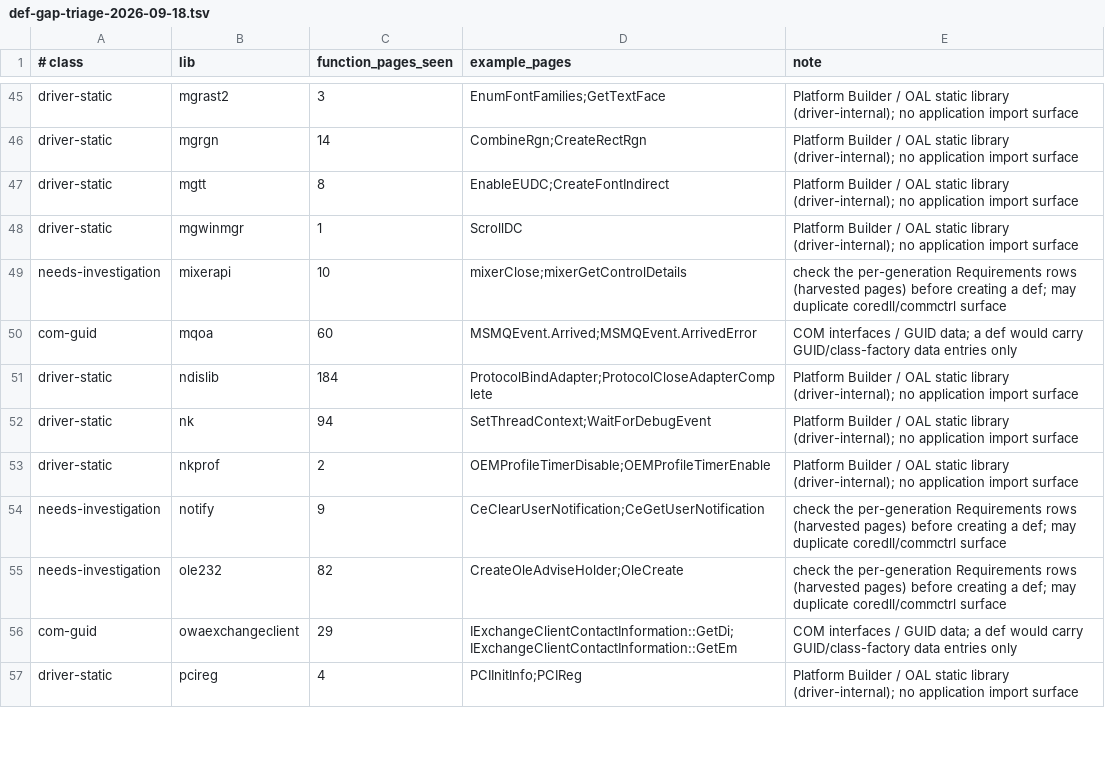
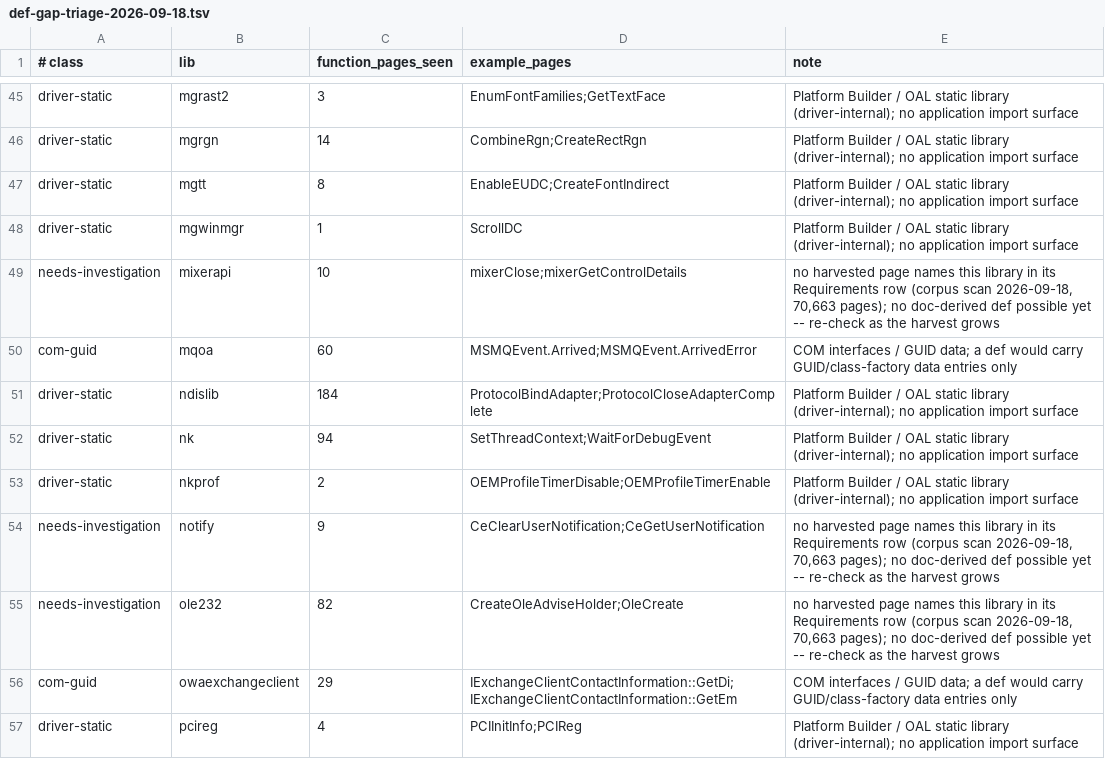
Before and after one commit to kagurasumusun/akari-dev, a TSV file: docs/def-gap-triage-2026-09-18.tsv, drawn as a sheet; only a part is shown, gaps mark what is left out; the diff covers the shown part only.

Commit message:
def-gap: resolve ceutil/dnsapi/ppp/coremain/device; close commctrlview
Whole-corpus Requirements scan (70,663 pages) for the 20
needs-investigation libraries: only 6 have pages whose Link Library
row names them.
- def/ceutil-doc.def (CeGetDeviceId, CeGetSelectedDeviceId)
- def/dnsapi-doc.def (DnsQuery_W, DnsRecordListFree,
  DnsModifyRecordsInSet_W, DnsReplaceRecordSetW)
- def/ppp-doc.def (Ras{Free,Get,Receive,Retrieve,Send}Buffer)
- coremain/device already shipped last pass; commctrlview closed
  (its only page is a C++ class method)
- the other 14 libraries: no Requirements row names them anywhere in
  the corpus -- recorded in the triage ledger for re-check as the
  harvest grows

make check exit 0; defcheck counts the new defs.

```diff
--- a/docs/def-gap-triage-2026-09-18.tsv
+++ b/docs/def-gap-triage-2026-09-18.tsv
@@ -48,3 +48,3 @@ driver-static	mgtt	8	EnableEUDC;CreateFontIndirect	Platform Builder / OAL static
 driver-static	mgwinmgr	1	ScrollDC	Platform Builder / OAL static library (driver-internal); no application import surface
-needs-investigation	mixerapi	10	mixerClose;mixerGetControlDetails	check the per-generation Requirements rows (harvested pages) before creating a def; may duplicate coredll/commctrl surface
+needs-investigation	mixerapi	10	mixerClose;mixerGetControlDetails	no harvested page names this library in its Requirements row (corpus scan 2026-09-18, 70,663 pages); no doc-derived def possible yet -- re-check as the harvest grows
 com-guid	mqoa	60	MSMQEvent.Arrived;MSMQEvent.ArrivedError	COM interfaces / GUID data; a def would carry GUID/class-factory data entries only
@@ -53,4 +53,4 @@ driver-static	nk	94	SetThreadContext;WaitForDebugEvent	Platform Builder / OAL st
 driver-static	nkprof	2	OEMProfileTimerDisable;OEMProfileTimerEnable	Platform Builder / OAL static library (driver-internal); no application import surface
-needs-investigation	notify	9	CeClearUserNotification;CeGetUserNotification	check the per-generation Requirements rows (harvested pages) before creating a def; may duplicate coredll/commctrl surface
-needs-investigation	ole232	82	CreateOleAdviseHolder;OleCreate	check the per-generation Requirements rows (harvested pages) before creating a def; may duplicate coredll/commctrl surface
+needs-investigation	notify	9	CeClearUserNotification;CeGetUserNotification	no harvested page names this library in its Requirements row (corpus scan 2026-09-18, 70,663 pages); no doc-derived def possible yet -- re-check as the harvest grows
+needs-investigation	ole232	82	CreateOleAdviseHolder;OleCreate	no harvested page names this library in its Requirements row (corpus scan 2026-09-18, 70,663 pages); no doc-derived def possible yet -- re-check as the harvest grows
 com-guid	owaexchangeclient	29	IExchangeClientContactInformation::GetDi;IExchangeClientContactInformation::GetEm	COM interfaces / GUID data; a def would carry GUID/class-factory data entries only
```
Also changed, not shown: 23 edited cells elsewhere in this file, 3 other files.
